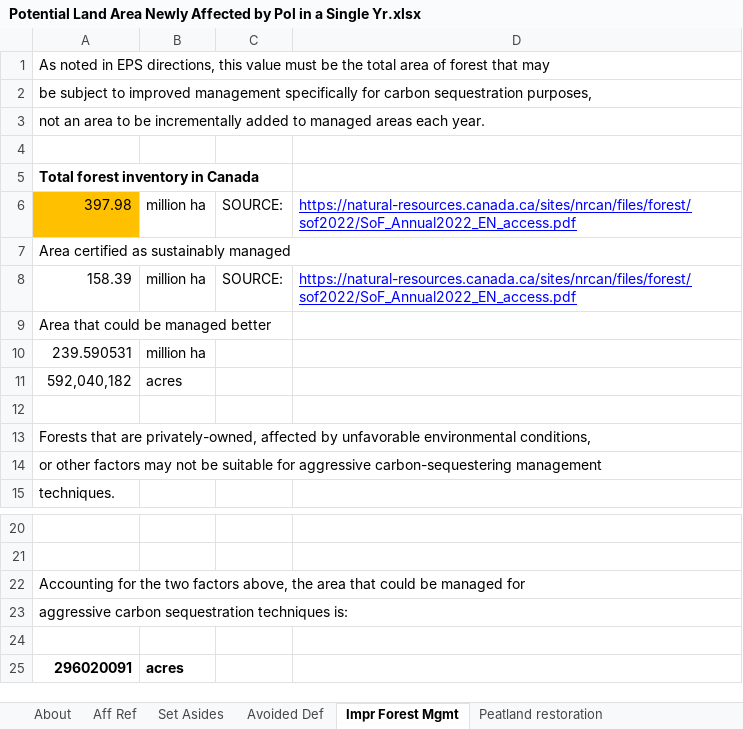
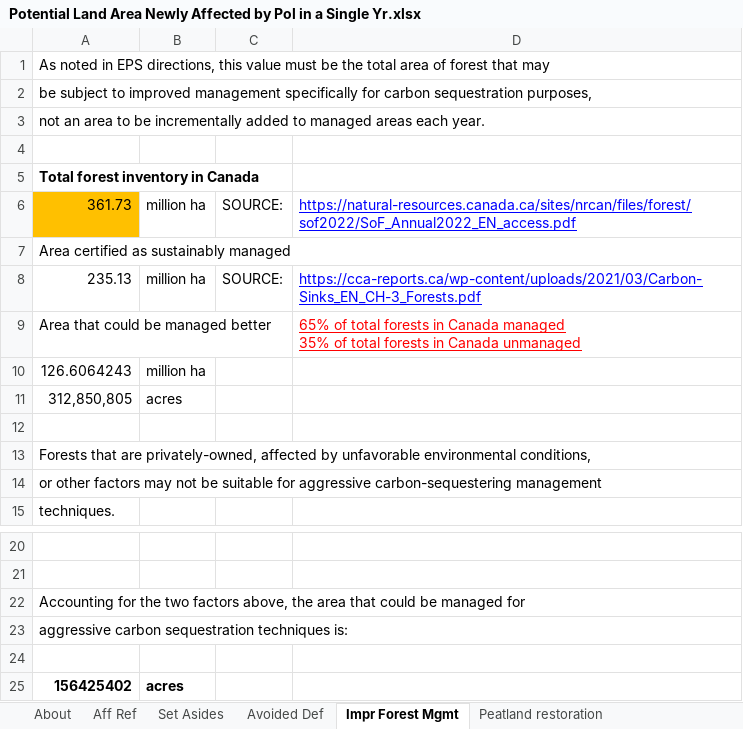
Before and after one commit to EnergyInnovation/eps-canada, an Excel workbook: InputData/land/PLANAbPiaSY/Potential Land Area Newly Affected by Pol in a Single Yr.xlsx, sheet Impr Forest Mgmt, drawn as a sheet; only a part is shown, gaps mark what is left out; values as stored, in another font and other column widths than the file's, no borders; ↵ is a line break in a cell; the diff names each change by its address in the sheet, - before the commit and + after, or states it on an @@ line.

```diff
--- a/InputData/land/PLANAbPiaSY/Potential Land Area Newly Affected by Pol in a Single Yr.xlsx (sheet Impr Forest Mgmt)
+++ b/InputData/land/PLANAbPiaSY/Potential Land Area Newly Affected by Pol in a Single Yr.xlsx (sheet Impr Forest Mgmt)
-A6: 397.98
+A6: 361.73
-A8: 158.39
+A8: 235.13
-D8: https://natural-resources.canada.ca/sites/nrcan/files/forest/sof2022/SoF_Annual2022_EN_access.pdf
+D8: https://cca-reports.ca/wp-content/uploads/2021/03/Carbon-Sinks_EN_CH-3_Forests.pdf
-D9: (empty)
+D9: 65% of total forests in Canada managed ↵ 35% of total forests in Canada unmanaged
-A10: 239.590531
+A10: 126.6064243
-A11: 592,040,182
+A11: 312,850,805
-A25: 296020091
+A25: 156425402
```
Also changed, not shown: sheet PLANAbPiaSY, sheet About, charts or pictures, InputData/land/BLAPE/BAU LULUCF Anthro Pollutant Emis.xlsx, InputData/trans/BMRESP/BAU Min Req EV Sales Perc.xlsx, 27 other files.
